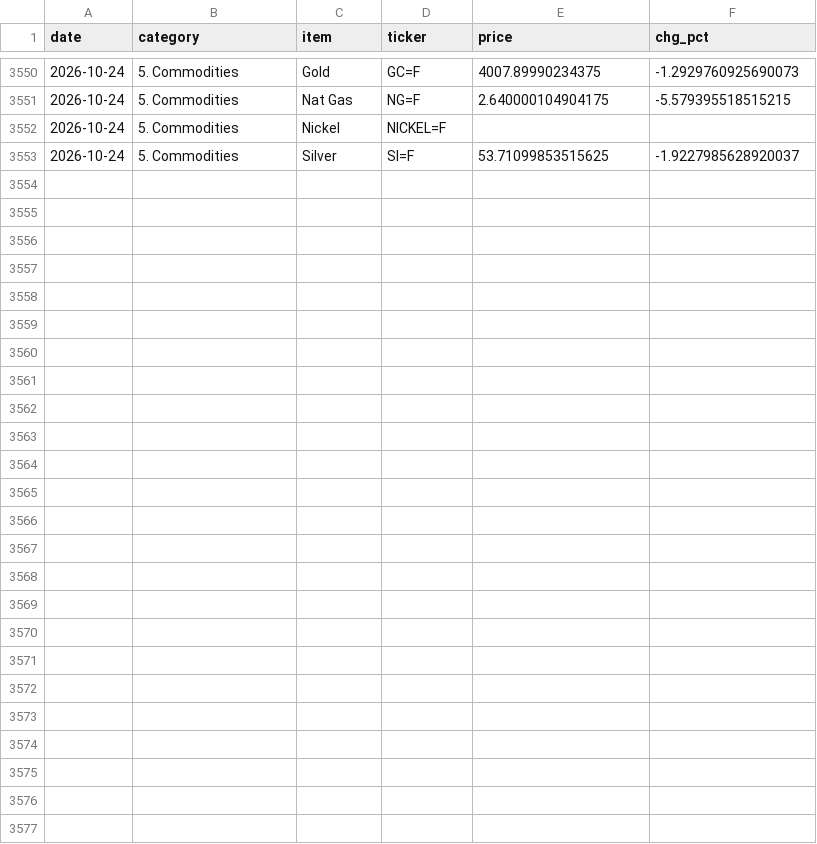
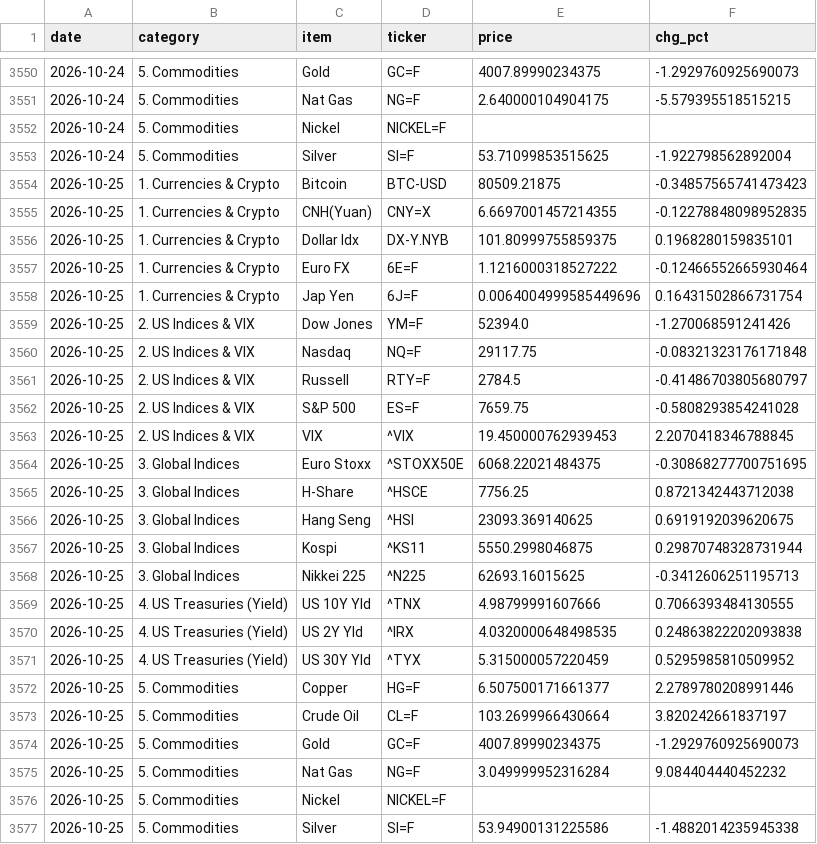
Before and after one commit to hyobot/niceweather, a CSV file: data/market_history.csv, drawn as a sheet; only a part is shown, gaps mark what is left out; the diff covers the shown part only.

Commit message:
Update market history

```diff
--- a/data/market_history.csv
+++ b/data/market_history.csv
@@ -3552,2 +3552,26 @@
 2026-10-24,5. Commodities,Nickel,NICKEL=F,,
-2026-10-24,5. Commodities,Silver,SI=F,53.71099853515625,-1.9227985628920037
+2026-10-24,5. Commodities,Silver,SI=F,53.71099853515625,-1.922798562892004
+2026-10-25,1. Currencies & Crypto,Bitcoin,BTC-USD,80509.21875,-0.34857565741473423
+2026-10-25,1. Currencies & Crypto,CNH(Yuan),CNY=X,6.6697001457214355,-0.12278848098952835
+2026-10-25,1. Currencies & Crypto,Dollar Idx,DX-Y.NYB,101.80999755859375,0.1968280159835101
+2026-10-25,1. Currencies & Crypto,Euro FX,6E=F,1.1216000318527222,-0.12466552665930464
+2026-10-25,1. Currencies & Crypto,Jap Yen,6J=F,0.0064004999585449696,0.16431502866731754
+2026-10-25,2. US Indices & VIX,Dow Jones,YM=F,52394.0,-1.270068591241426
+2026-10-25,2. US Indices & VIX,Nasdaq,NQ=F,29117.75,-0.08321323176171848
+2026-10-25,2. US Indices & VIX,Russell,RTY=F,2784.5,-0.41486703805680797
+2026-10-25,2. US Indices & VIX,S&P 500,ES=F,7659.75,-0.5808293854241028
+2026-10-25,2. US Indices & VIX,VIX,^VIX,19.450000762939453,2.2070418346788845
+2026-10-25,3. Global Indices,Euro Stoxx,^STOXX50E,6068.22021484375,-0.30868277700751695
+2026-10-25,3. Global Indices,H-Share,^HSCE,7756.25,0.8721342443712038
+2026-10-25,3. Global Indices,Hang Seng,^HSI,23093.369140625,0.6919192039620675
+2026-10-25,3. Global Indices,Kospi,^KS11,5550.2998046875,0.29870748328731944
+2026-10-25,3. Global Indices,Nikkei 225,^N225,62693.16015625,-0.3412606251195713
+2026-10-25,4. US Treasuries (Yield),US 10Y Yld,^TNX,4.98799991607666,0.7066393484130555
+2026-10-25,4. US Treasuries (Yield),US 2Y Yld,^IRX,4.0320000648498535,0.24863822202093838
+2026-10-25,4. US Treasuries (Yield),US 30Y Yld,^TYX,5.315000057220459,0.5295985810509952
+2026-10-25,5. Commodities,Copper,HG=F,6.507500171661377,2.2789780208991446
+2026-10-25,5. Commodities,Crude Oil,CL=F,103.2699966430664,3.820242661837197
+2026-10-25,5. Commodities,Gold,GC=F,4007.89990234375,-1.2929760925690073
+2026-10-25,5. Commodities,Nat Gas,NG=F,3.049999952316284,9.084404440452232
+2026-10-25,5. Commodities,Nickel,NICKEL=F,,
+2026-10-25,5. Commodities,Silver,SI=F,53.94900131225586,-1.4882014235945338
```
Also changed, not shown: 9 edited cells elsewhere in this file, data/dashboard_history.csv.
